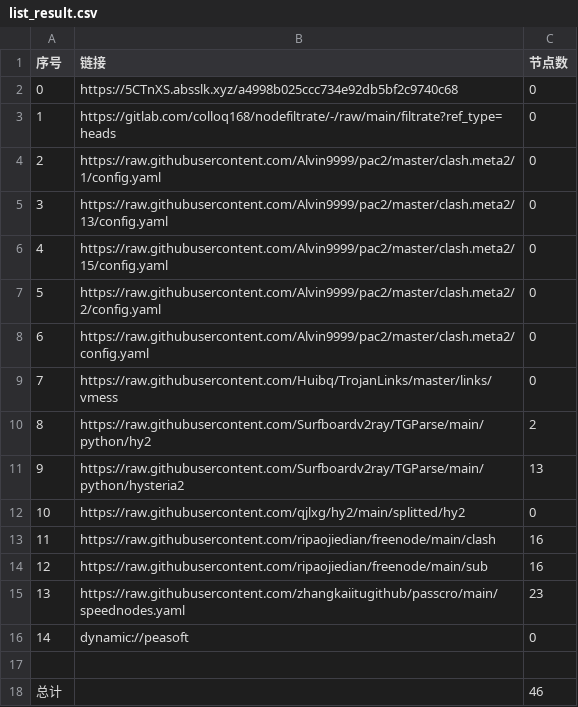
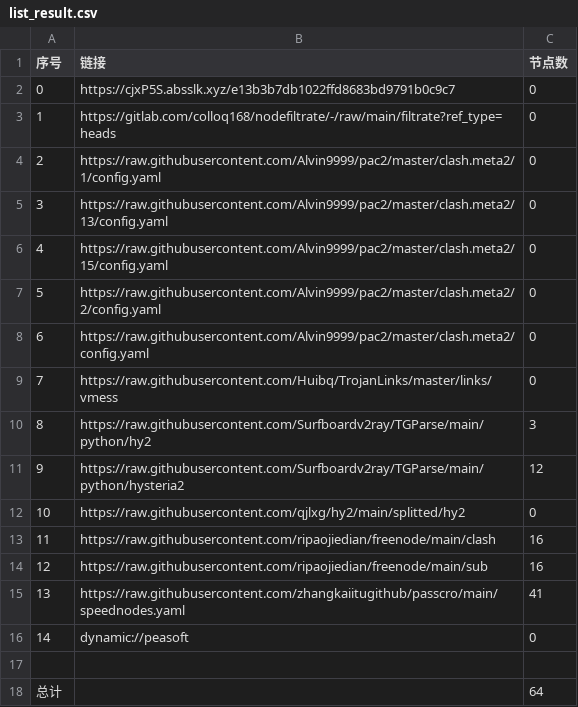
Before and after one commit to dalazhi/AutoMergePublicNodes, a CSV file: list_result.csv, drawn as a sheet.

```diff
--- a/list_result.csv
+++ b/list_result.csv
@@ -1,3 +1,3 @@
 序号,链接,节点数
-0,https://5CTnXS.absslk.xyz/a4998b025ccc734e92db5bf2c9740c68,0
+0,https://cjxP5S.absslk.xyz/e13b3b7db1022ffd8683bd9791b0c9c7,0
 1,https://gitlab.com/colloq168/nodefiltrate/-/raw/main/filtrate?ref_type=heads,0
@@ -9,4 +9,4 @@
 7,https://raw.githubusercontent.com/Huibq/TrojanLinks/master/links/vmess,0
-8,https://raw.githubusercontent.com/Surfboardv2ray/TGParse/main/python/hy2,2
-9,https://raw.githubusercontent.com/Surfboardv2ray/TGParse/main/python/hysteria2,13
+8,https://raw.githubusercontent.com/Surfboardv2ray/TGParse/main/python/hy2,3
+9,https://raw.githubusercontent.com/Surfboardv2ray/TGParse/main/python/hysteria2,12
 10,https://raw.githubusercontent.com/qjlxg/hy2/main/splitted/hy2,0
@@ -14,5 +14,5 @@
 12,https://raw.githubusercontent.com/ripaojiedian/freenode/main/sub,16
-13,https://raw.githubusercontent.com/zhangkaiitugithub/passcro/main/speednodes.yaml,23
+13,https://raw.githubusercontent.com/zhangkaiitugithub/passcro/main/speednodes.yaml,41
 14,dynamic://peasoft,0
 
-总计,,46
+总计,,64
```
Also changed, not shown: 20 other files.
